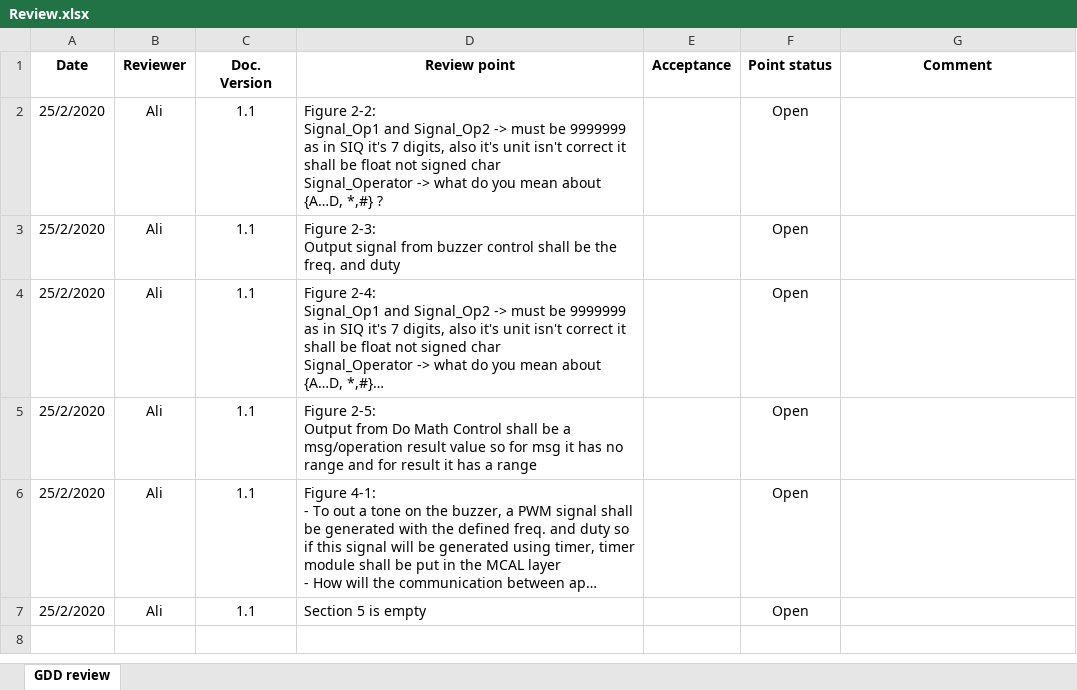
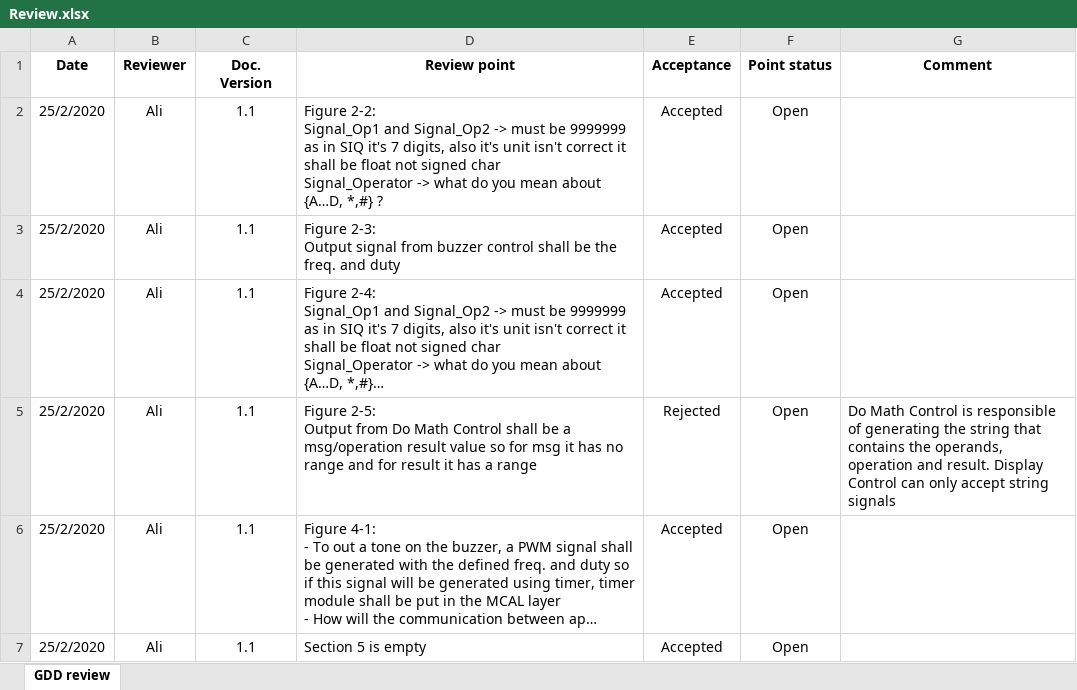
Before and after one commit to Hazemmekawy/SWE_Digital_Calculator, an Excel workbook: Software Specification/Architecture/GDD/Review.xlsx, sheet GDD review, drawn as a sheet; long unchanged cells end in …; values as stored, in another font and other column widths than the file's, no borders; conditional formats not drawn; the diff names each change by its address in the sheet, - before the commit and + after, or states it on an @@ line.

```diff
--- a/Software Specification/Architecture/GDD/Review.xlsx (sheet GDD review)
+++ b/Software Specification/Architecture/GDD/Review.xlsx (sheet GDD review)
-E2:E4 (Acceptance): (empty)
+E2:E4 (Acceptance): Accepted
-E5 (Acceptance): (empty)
+E5 (Acceptance): Rejected
-G5 (Comment): (empty)
+G5 (Comment): Do Math Control is responsible of generating the string that contains the operands, operation and result. Display Control can only accept string signals
-E6:E7 (Acceptance): (empty)
+E6:E7 (Acceptance): Accepted
```
Also changed, not shown: 1 other file.
